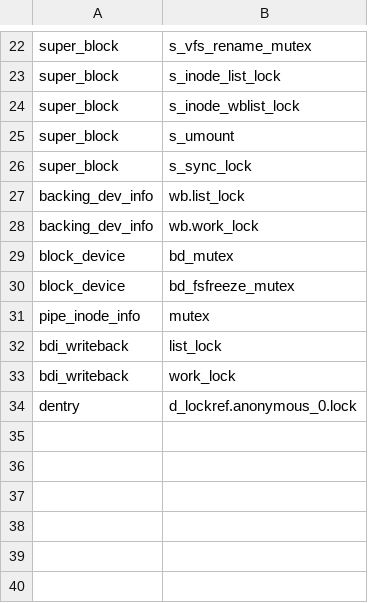
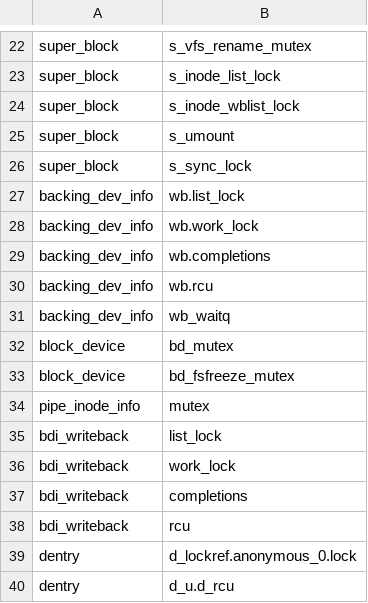
Before and after one commit to merlinscholz/lockdoc-tools, a CSV file: data/linux/member_blacklist.csv, drawn as a sheet; only a part is shown, gaps mark what is left out.

Commit message:
Linux: Updated fn and member blacklist for v5.4

```diff
--- a/data/linux/member_blacklist.csv
+++ b/data/linux/member_blacklist.csv
@@ -28,2 +28,5 @@ backing_dev_info;wb.list_lock
 backing_dev_info;wb.work_lock
+backing_dev_info;wb.completions
+backing_dev_info;wb.rcu
+backing_dev_info;wb_waitq
 block_device;bd_mutex
@@ -33,2 +36,5 @@ bdi_writeback;list_lock
 bdi_writeback;work_lock
+bdi_writeback;completions
+bdi_writeback;rcu
 dentry;d_lockref.anonymous_0.lock
+dentry;d_u.d_rcu
```
Also changed, not shown: data/linux/function_blacklist.csv.
